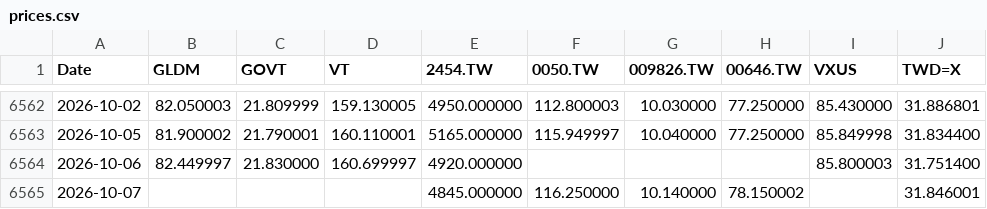
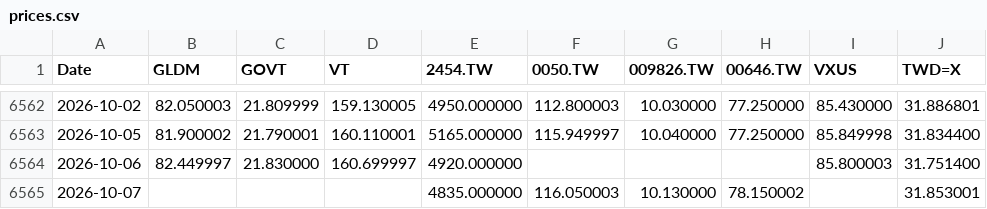
Before and after one commit to Nowar/sspp-try, a CSV file: data/prices.csv, drawn as a sheet; only a part is shown, gaps mark what is left out.

```diff
--- a/data/prices.csv
+++ b/data/prices.csv
@@ -6564,2 +6564,2 @@ Date,GLDM,GOVT,VT,2454.TW,0050.TW,009826.TW,00646.TW,VXUS,TWD=X
 2026-10-06,82.449997,21.830000,160.699997,4920.000000,,,,85.800003,31.751400
-2026-10-07,,,,4845.000000,116.250000,10.140000,78.150002,,31.846001
+2026-10-07,,,,4835.000000,116.050003,10.130000,78.150002,,31.853001
```
